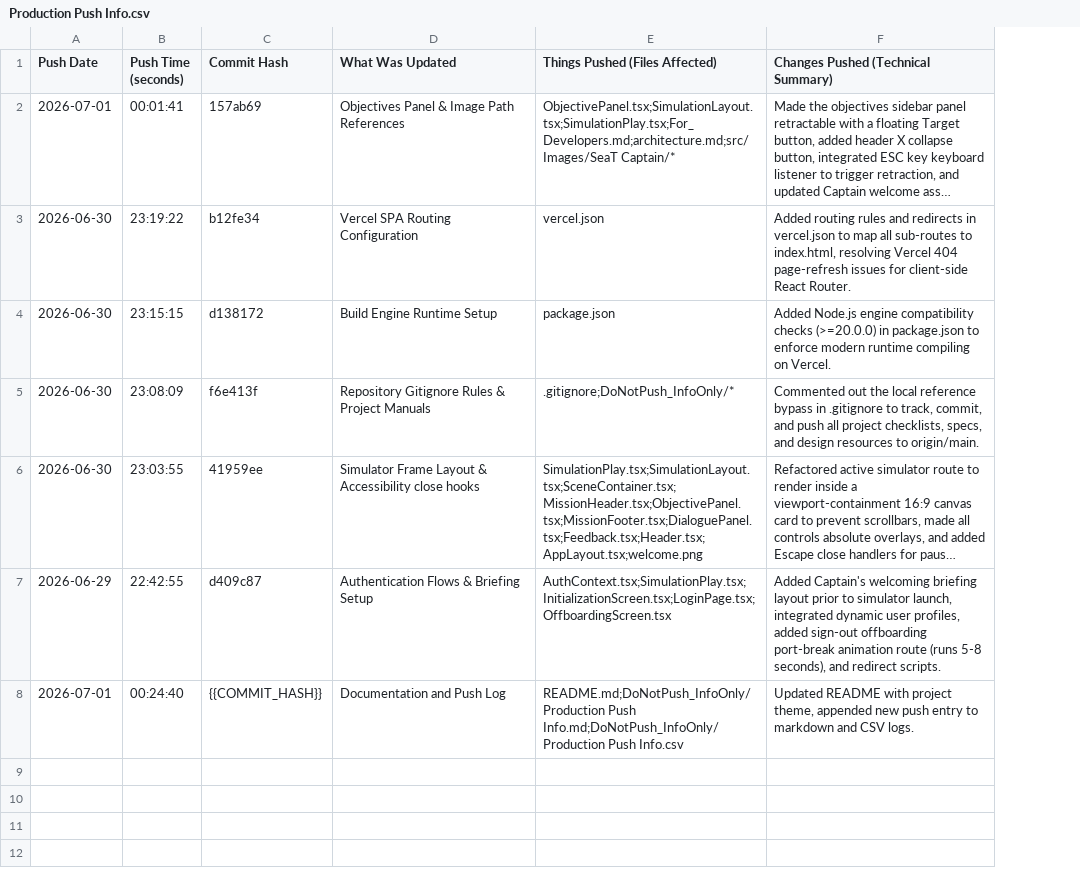
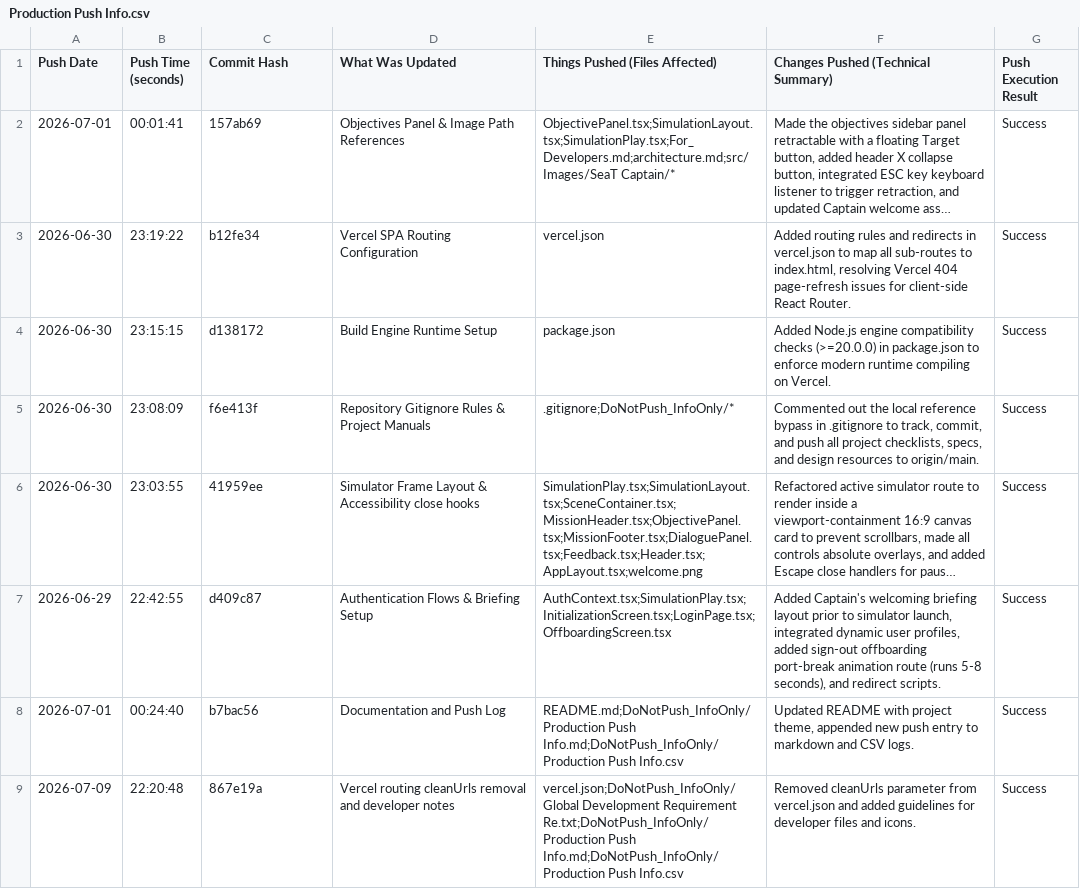
Before and after one commit to Varad-Khopkar/ProjectSeaT, a CSV file: DoNotPush_InfoOnly/Production Push Info.csv, drawn as a sheet; long unchanged cells end in …; the diff names each change by its address in the sheet, - before the commit and + after, or states it on an @@ line.

Commit message:
Docs: Update production push logs for commit 867e19a

```diff
--- a/DoNotPush_InfoOnly/Production Push Info.csv
+++ b/DoNotPush_InfoOnly/Production Push Info.csv
+column G (Push Execution Result), rows 2-8: all Success
-C8 (Commit Hash): {{COMMIT_HASH}}
+C8 (Commit Hash): b7bac56
+row 9: 2026-07-09 | 22:20:48 | 867e19a | Vercel routing cleanUrls removal and developer notes | vercel.json;DoNotPush_InfoOnly/Global Development Requirement Re.txt;DoNotPush_InfoOnly/Production Push Info.md;DoNotPush_InfoOnly/Production Push Info.csv | Removed cleanUrls parameter from vercel.json and added guidelines for developer files and icons. | Success
```
Also changed, not shown: 1 other file.
